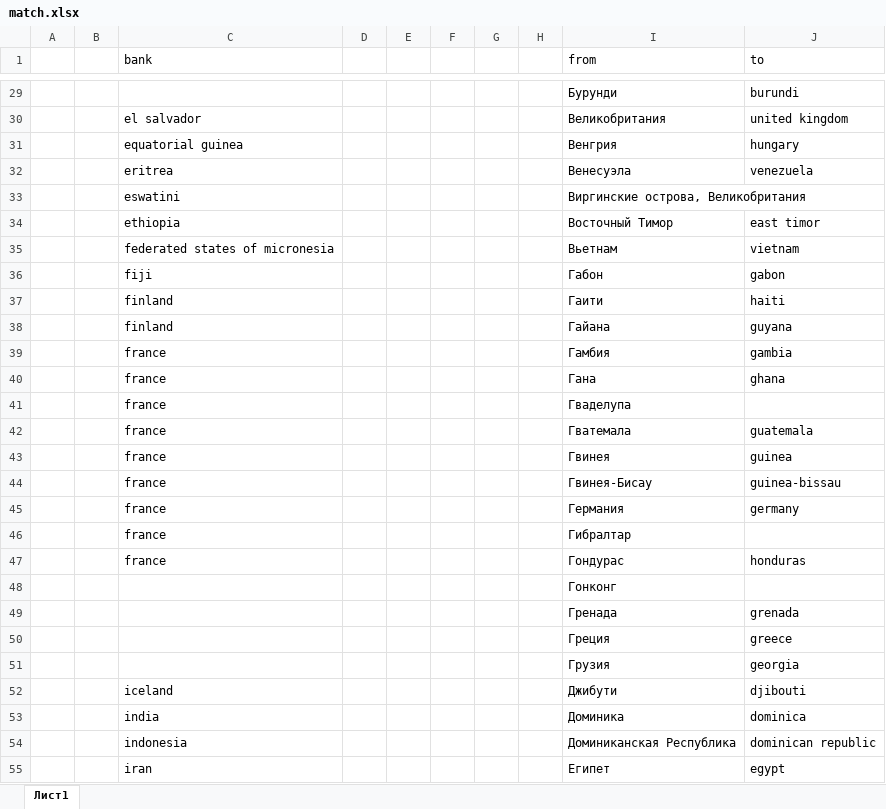
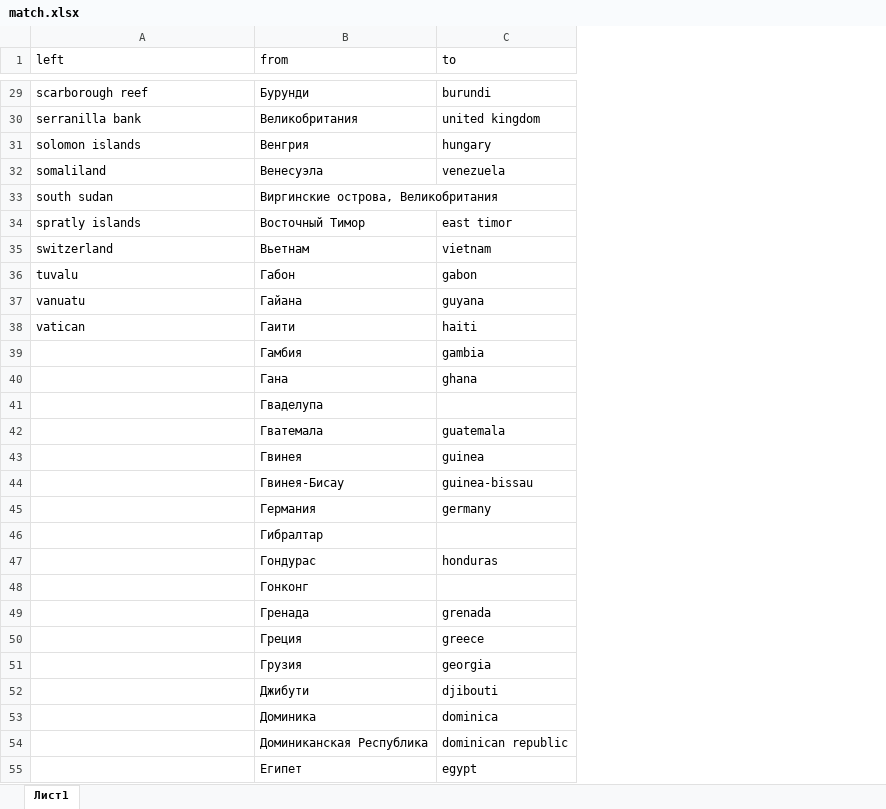
Before and after one commit to ksetdekov/vk_crawler, an Excel workbook: match.xlsx, sheet Лист1, drawn as a sheet; only a part is shown, gaps mark what is left out; values as stored, in another font and other column widths than the file's, no borders; removed rows and columns are numbered as before the commit, all else as after; the diff covers the shown part only; the diff names each change by its address in the sheet, - before the commit and + after, or states it on an @@ line.

```diff
--- a/match.xlsx (sheet Лист1)
+++ b/match.xlsx (sheet Лист1)
-column A, empty
-column B, empty
-column D, empty
-column E, empty
-column F, empty
-column G, empty
-column H, empty
-A1: bank
+A1: left
-A29 (left): (empty)
+A29 (left): scarborough reef
-A30 (left): el salvador
+A30 (left): serranilla bank
-A31 (left): equatorial guinea
+A31 (left): solomon islands
-A32 (left): eritrea
+A32 (left): somaliland
-A33 (left): eswatini
+A33 (left): south sudan
-A34 (left): ethiopia
+A34 (left): spratly islands
-A35 (left): federated states of micronesia
+A35 (left): switzerland
-A36 (left): fiji
+A36 (left): tuvalu
+row 37: vanuatu | Гайана | guyana
-A38 (left): finland
+A38 (left): vatican
-row 38:  |  | finland |  |  |  |  |  | Гайана | guyana
-A39:A47 (left): france
+A39:A47 (left): (empty)
-A52 (left): iceland
+A52 (left): (empty)
-A53 (left): india
+A53 (left): (empty)
-A54 (left): indonesia
+A54 (left): (empty)
-A55 (left): iran
+A55 (left): (empty)
```
Also changed, not shown: 2 added rows, 2 removed rows and 250 edited cells elsewhere in this sheet.
